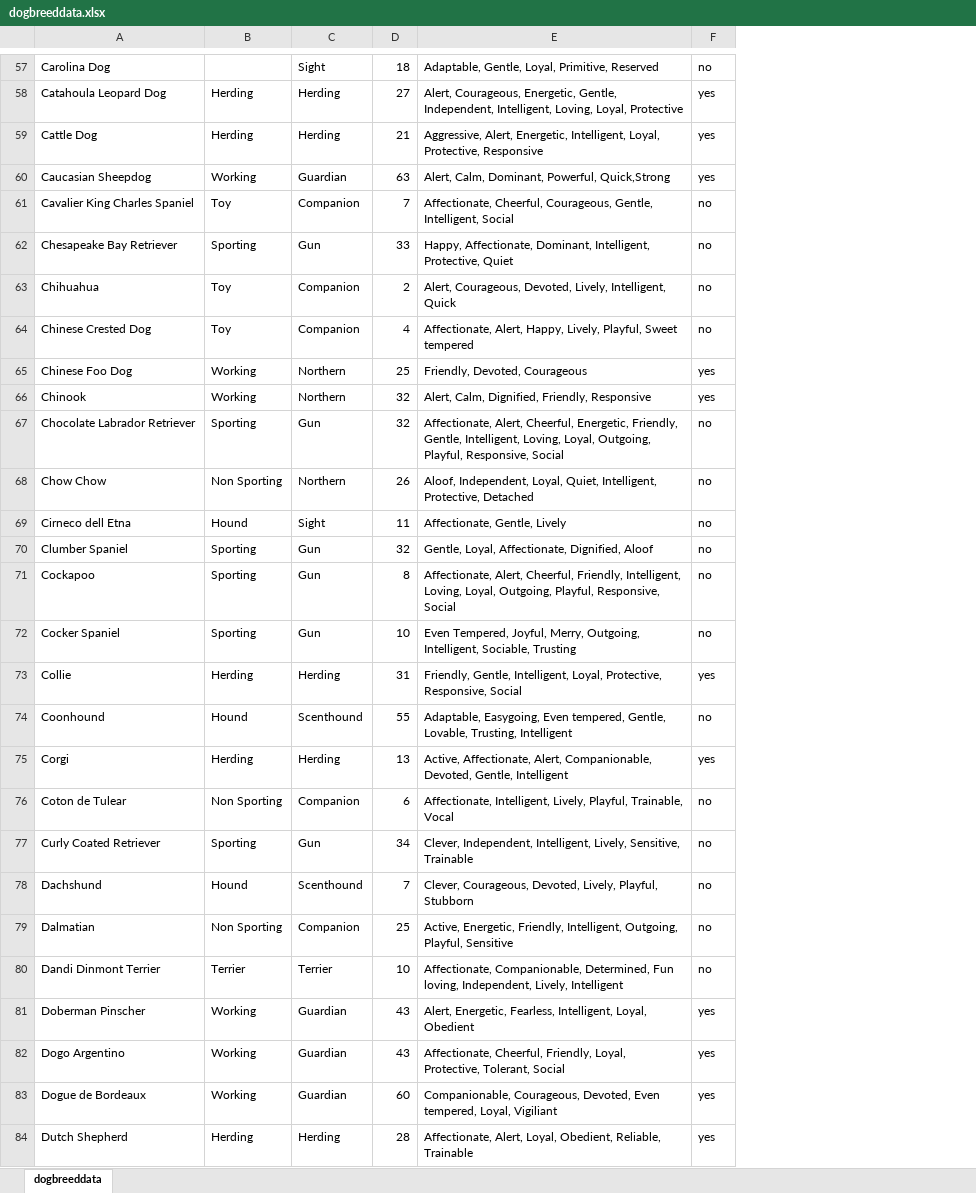
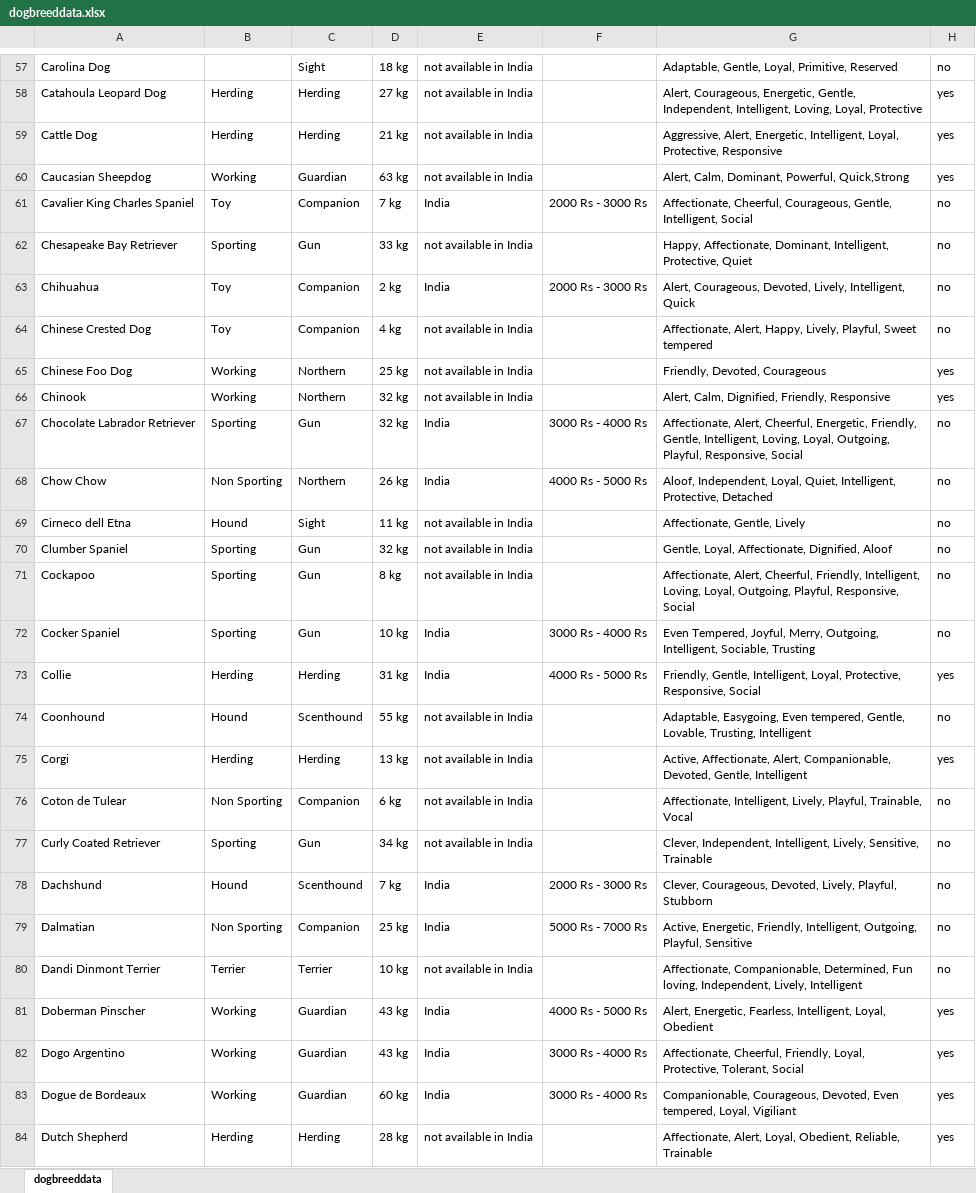
Before and after one commit to AksV73/PawPal, an Excel workbook: data/dogbreeddata.xlsx, sheet dogbreeddata, drawn as a sheet; only a part is shown, gaps mark what is left out; values as stored, in another font and other column widths than the file's, no borders; the diff covers the shown part only; the diff names each change by its address in the sheet, - before the commit and + after, or states it on an @@ line.

```diff
--- a/data/dogbreeddata.xlsx (sheet dogbreeddata)
+++ b/data/dogbreeddata.xlsx (sheet dogbreeddata)
+column E, rows 57-84: not available in India | not available in India | not available in India | not available in India | India | not available in India | India | not available in India | not available in India | not available in India | India | India | not available in India | not available in India | not available in India | India | India | not available in India | not available in India | not available in India | not available in India | India | India | not available in India | India | India | India | not available in India
+column F, rows 61-83: 2000 Rs - 3000 Rs |  | 2000 Rs - 3000 Rs |  |  |  | 3000 Rs - 4000 Rs | 4000 Rs - 5000 Rs |  |  |  | 3000 Rs - 4000 Rs | 4000 Rs - 5000 Rs |  |  |  |  | 2000 Rs - 3000 Rs | 5000 Rs - 7000 Rs |  | 4000 Rs - 5000 Rs | 3000 Rs - 4000 Rs | 3000 Rs - 4000 Rs
-D57: 18
+D57: 18 kg
-D58: 27
+D58: 27 kg
-D59: 21
+D59: 21 kg
-D60: 63
+D60: 63 kg
-D61: 7
+D61: 7 kg
-D62: 33
+D62: 33 kg
-D63: 2
+D63: 2 kg
-D64: 4
+D64: 4 kg
-D65: 25
+D65: 25 kg
-D66:D67: 32
+D66:D67: 32 kg
-D68: 26
+D68: 26 kg
-D69: 11
+D69: 11 kg
-D70: 32
+D70: 32 kg
-D71: 8
+D71: 8 kg
-D72: 10
+D72: 10 kg
-D73: 31
+D73: 31 kg
-D74: 55
+D74: 55 kg
-D75: 13
+D75: 13 kg
-D76: 6
+D76: 6 kg
-D77: 34
+D77: 34 kg
-D78: 7
+D78: 7 kg
-D79: 25
+D79: 25 kg
-D80: 10
+D80: 10 kg
-D81:D82: 43
+D81:D82: 43 kg
-D83: 60
+D83: 60 kg
-D84: 28
+D84: 28 kg
```
Also changed, not shown: 93 edited cells elsewhere in this sheet, 3 other files.
